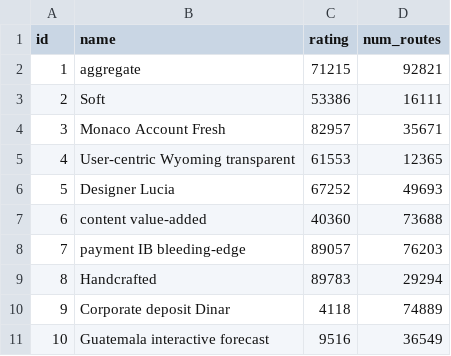
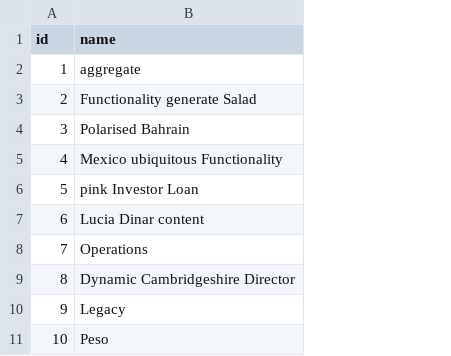
Before and after one commit to MahimNosor/Atlas, a CSV file: src/main/resources/config/liquibase/fake-data/city.csv, drawn as a sheet; the diff names each change by its address in the sheet, - before the commit and + after, or states it on an @@ line.

```diff
--- a/src/main/resources/config/liquibase/fake-data/city.csv
+++ b/src/main/resources/config/liquibase/fake-data/city.csv
-column C (rating), rows 2-11: 71215 | 53386 | 82957 | 61553 | 67252 | 40360 | 89057 | 89783 | 4118 | 9516
-column D (num_routes), rows 2-11: 92821 | 16111 | 35671 | 12365 | 49693 | 73688 | 76203 | 29294 | 74889 | 36549
-B3 (name): Soft
+B3 (name): Functionality generate Salad
-B4 (name): Monaco Account Fresh
+B4 (name): Polarised Bahrain
-B5 (name): User-centric Wyoming transparent
+B5 (name): Mexico ubiquitous Functionality
-B6 (name): Designer Lucia
+B6 (name): pink Investor Loan
-B7 (name): content value-added
+B7 (name): Lucia Dinar content
-B8 (name): payment IB bleeding-edge
+B8 (name): Operations
-B9 (name): Handcrafted
+B9 (name): Dynamic Cambridgeshire Director
-B10 (name): Corporate deposit Dinar
+B10 (name): Legacy
-B11 (name): Guatemala interactive forecast
+B11 (name): Peso
```
Also changed, not shown: 27 other files.
